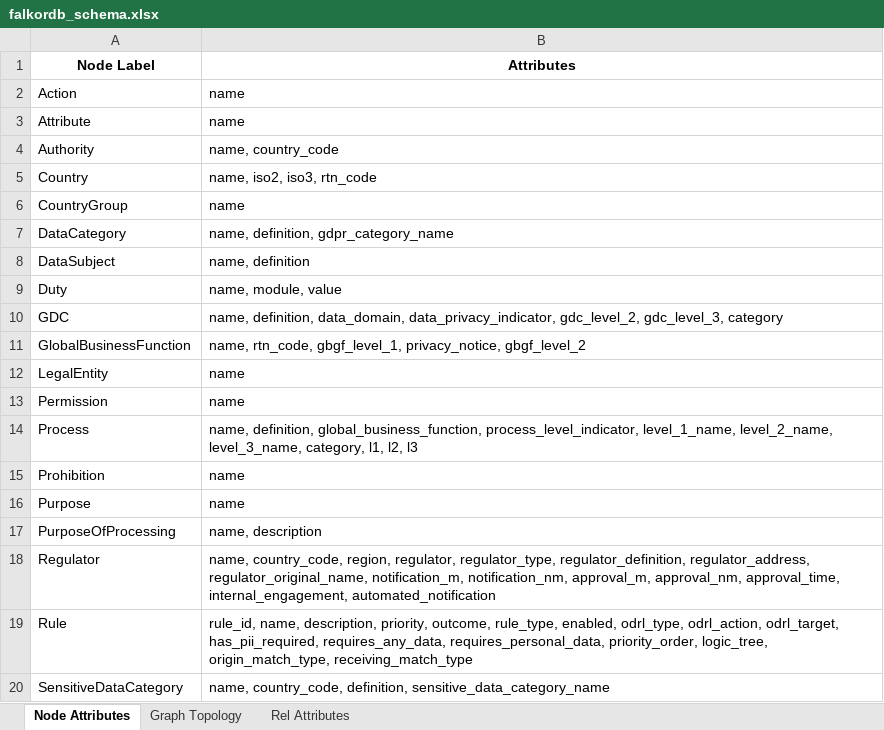
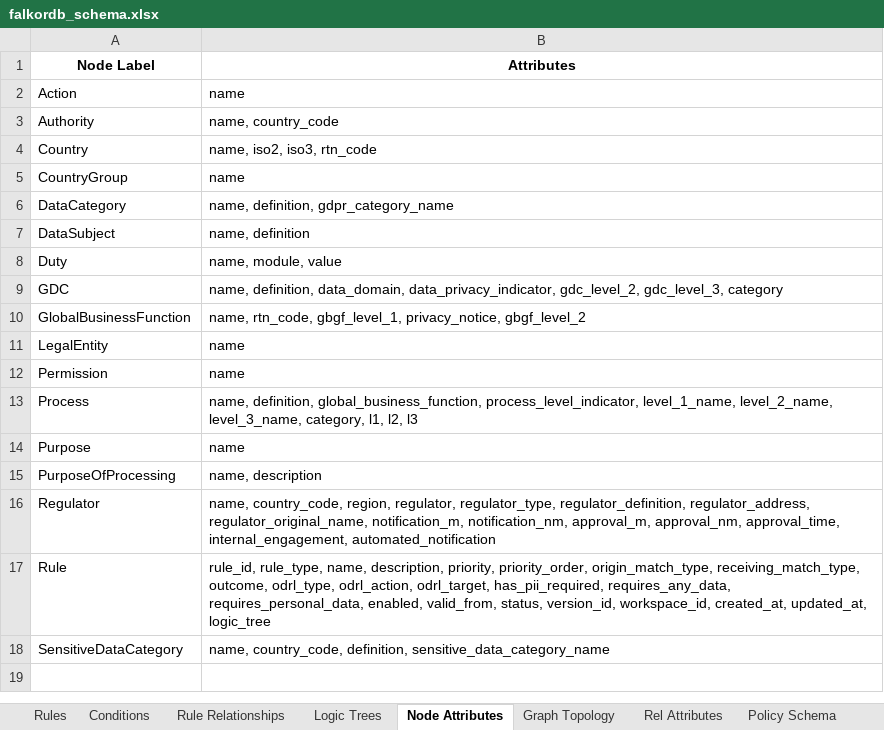
Before and after one commit to Joseph-k-iype/ce, an Excel workbook: falkordb_schema.xlsx, sheet Node Attributes, drawn as a sheet; values as stored, in another font and other column widths than the file's, no borders; removed rows and columns are numbered as before the commit, all else as after; the diff names each change by its address in the sheet, - before the commit and + after, or states it on an @@ line.

```diff
--- a/falkordb_schema.xlsx (sheet Node Attributes)
+++ b/falkordb_schema.xlsx (sheet Node Attributes)
+sheet tab: Rules
+sheet tab: Conditions
+sheet tab: Rule Relationships
+sheet tab: Logic Trees
+sheet tab: Policy Schema
-row 3: Attribute | name
-row 15: Prohibition | name
-B17 (Attributes): rule_id, name, description, priority, outcome, rule_type, enabled, odrl_type, odrl_action, odrl_target, has_pii_required, requires_any_data, requires_personal_data, priority_order, logic_tree, origin_match_type, receiving_match_type
+B17 (Attributes): rule_id, rule_type, name, description, priority, priority_order, origin_match_type, receiving_match_type, outcome, odrl_type, odrl_action, odrl_target, has_pii_required, requires_any_data, requires_personal_data, enabled, valid_from, status, version_id, workspace_id, created_at, updated_at, logic_tree
```
Also changed, not shown: sheet Graph Topology, 4 other files.
